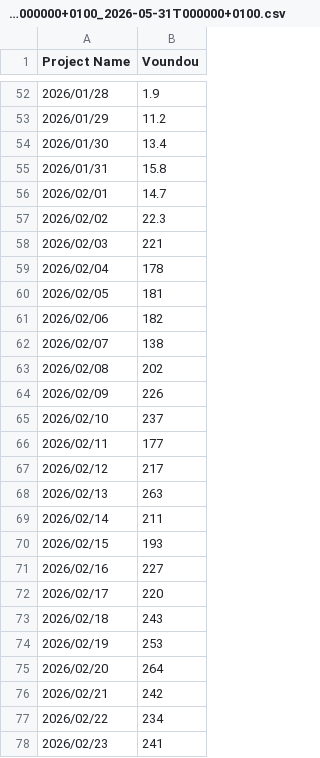
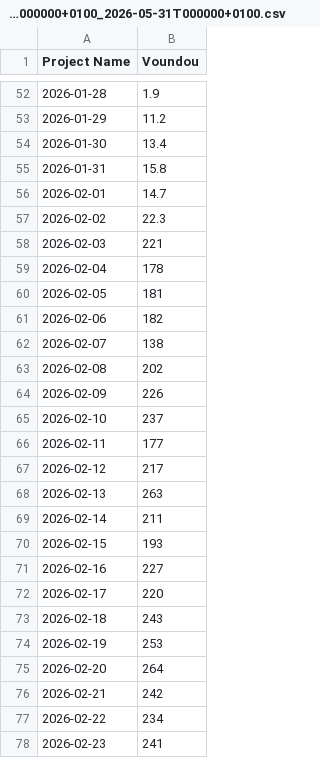
Before and after one commit to Renewvia-Energy/Renewvia-REC, a CSV file: verification_data/Voundou_2026-01-01T000000+0100_2026-05-31T000000+0100.csv, drawn as a sheet; only a part is shown, gaps mark what is left out; the diff covers the shown part only; the diff names each change by its address in the sheet, - before the commit and + after, or states it on an @@ line.

```diff
--- a/verification_data/Voundou_2026-01-01T000000+0100_2026-05-31T000000+0100.csv
+++ b/verification_data/Voundou_2026-01-01T000000+0100_2026-05-31T000000+0100.csv
-A52 (Project Name): 2026/01/28
+A52 (Project Name): 2026-01-28
-A53 (Project Name): 2026/01/29
+A53 (Project Name): 2026-01-29
-A54 (Project Name): 2026/01/30
+A54 (Project Name): 2026-01-30
-A55 (Project Name): 2026/01/31
+A55 (Project Name): 2026-01-31
-A56 (Project Name): 2026/02/01
+A56 (Project Name): 2026-02-01
-A57 (Project Name): 2026/02/02
+A57 (Project Name): 2026-02-02
-A58 (Project Name): 2026/02/03
+A58 (Project Name): 2026-02-03
-A59 (Project Name): 2026/02/04
+A59 (Project Name): 2026-02-04
-A60 (Project Name): 2026/02/05
+A60 (Project Name): 2026-02-05
-A61 (Project Name): 2026/02/06
+A61 (Project Name): 2026-02-06
-A62 (Project Name): 2026/02/07
+A62 (Project Name): 2026-02-07
-A63 (Project Name): 2026/02/08
+A63 (Project Name): 2026-02-08
-A64 (Project Name): 2026/02/09
+A64 (Project Name): 2026-02-09
-A65 (Project Name): 2026/02/10
+A65 (Project Name): 2026-02-10
-A66 (Project Name): 2026/02/11
+A66 (Project Name): 2026-02-11
-A67 (Project Name): 2026/02/12
+A67 (Project Name): 2026-02-12
-A68 (Project Name): 2026/02/13
+A68 (Project Name): 2026-02-13
-A69 (Project Name): 2026/02/14
+A69 (Project Name): 2026-02-14
-A70 (Project Name): 2026/02/15
+A70 (Project Name): 2026-02-15
-A71 (Project Name): 2026/02/16
+A71 (Project Name): 2026-02-16
-A72 (Project Name): 2026/02/17
+A72 (Project Name): 2026-02-17
-A73 (Project Name): 2026/02/18
+A73 (Project Name): 2026-02-18
-A74 (Project Name): 2026/02/19
+A74 (Project Name): 2026-02-19
-A75 (Project Name): 2026/02/20
+A75 (Project Name): 2026-02-20
-A76 (Project Name): 2026/02/21
+A76 (Project Name): 2026-02-21
-A77 (Project Name): 2026/02/22
+A77 (Project Name): 2026-02-22
-A78 (Project Name): 2026/02/23
+A78 (Project Name): 2026-02-23
```
Also changed, not shown: 124 edited cells elsewhere in this file, verification_data/Voundou_2024-01-01T000000+0100_2024-12-31T000000+0100.csv, verification_data/Voundou_2025-01-01T000000+0100_2025-12-31T000000+0100.csv, 3 other files.
